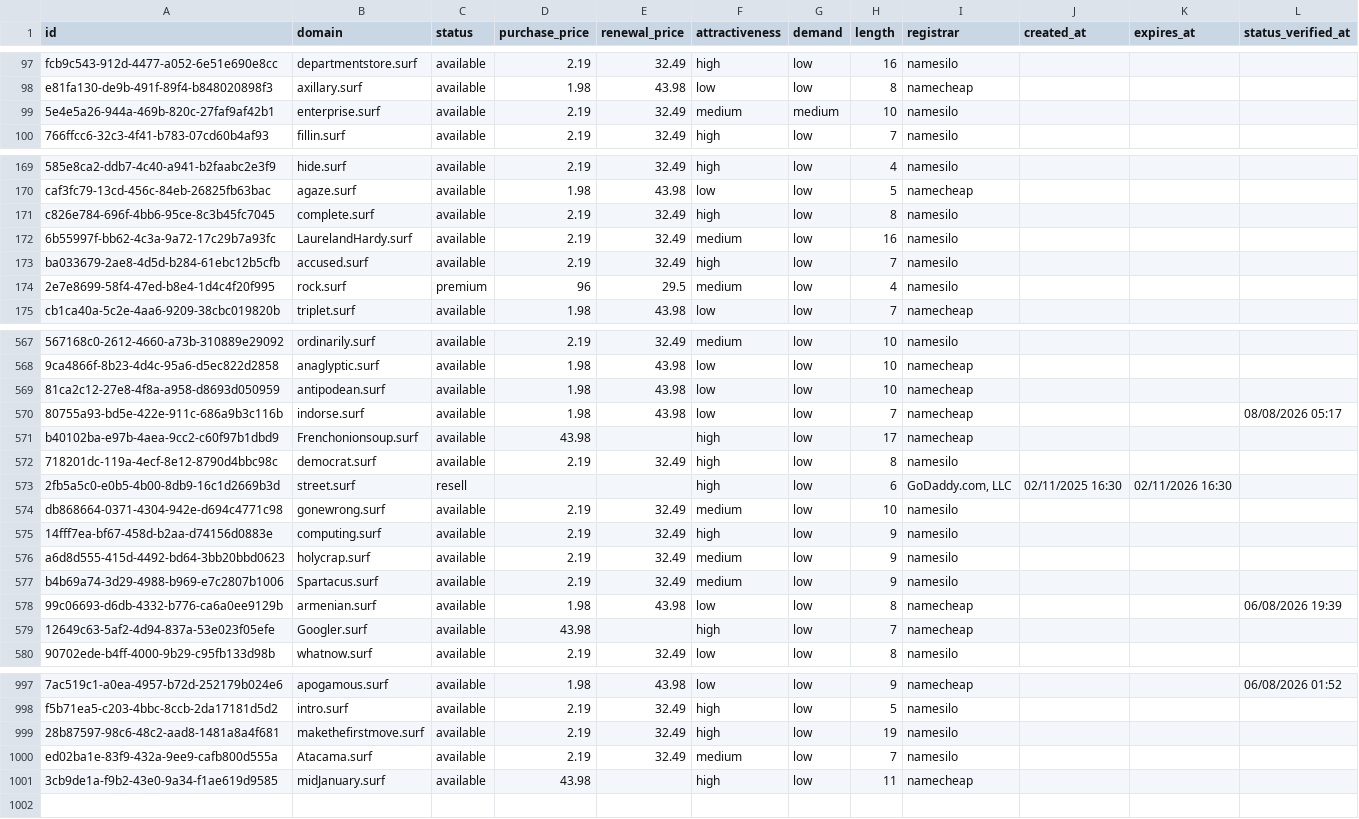
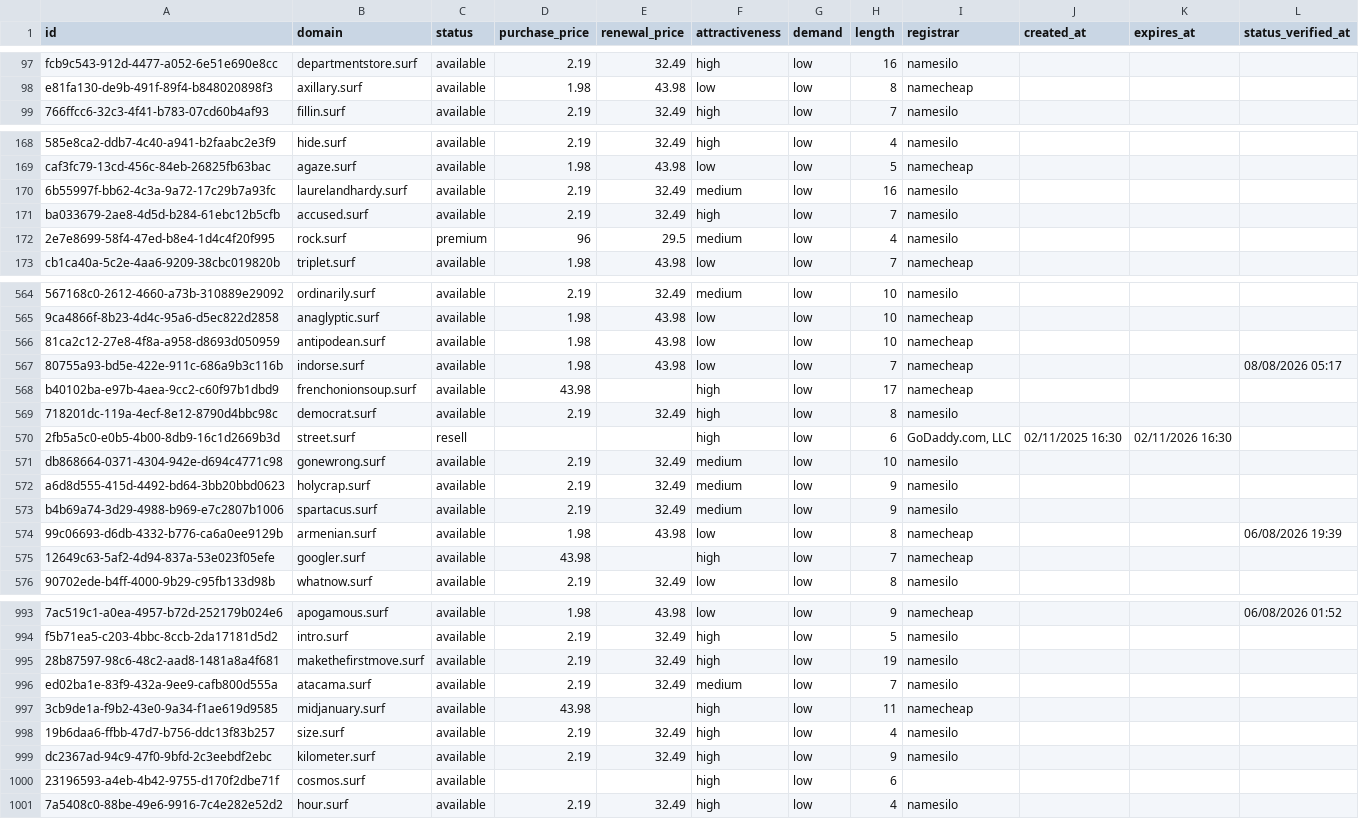
Before and after one commit to UniqueDomains/surf-oneword-domains, a CSV file: surf.csv, drawn as a sheet; only a part is shown, gaps mark what is left out; removed rows and columns are numbered as before the commit, all else as after; the diff covers the shown part only; the diff names each change by its address in the sheet, - before the commit and + after, or states it on an @@ line.

Commit message:
Domains update

```diff
--- a/surf.csv
+++ b/surf.csv
-row 99: 5e4e5a26-944a-469b-820c-27faf9af42b1 | enterprise.surf | available | 2.19 | 32.49 | medium | medium | 10 | namesilo
-row 171: c826e784-696f-4bb6-95ce-8c3b45fc7045 | complete.surf | available | 2.19 | 32.49 | high | low | 8 | namesilo
-B170 (domain): LaurelandHardy.surf
+B170 (domain): laurelandhardy.surf
-B568 (domain): Frenchonionsoup.surf
+B568 (domain): frenchonionsoup.surf
-row 575: 14fff7ea-bf67-458d-b2aa-d74156d0883e | computing.surf | available | 2.19 | 32.49 | high | low | 9 | namesilo
-B573 (domain): Spartacus.surf
+B573 (domain): spartacus.surf
-B575 (domain): Googler.surf
+B575 (domain): googler.surf
-B996 (domain): Atacama.surf
+B996 (domain): atacama.surf
-B997 (domain): midJanuary.surf
+B997 (domain): midjanuary.surf
+row 998: 19b6daa6-ffbb-47d7-b756-ddc13f83b257 | size.surf | available | 2.19 | 32.49 | high | low | 4 | namesilo
+row 999: dc2367ad-94c9-47f0-9bfd-2c3eebdf2ebc | kilometer.surf | available | 2.19 | 32.49 | high | low | 9 | namesilo
+row 1000: 23196593-a4eb-4b42-9755-d170f2dbe71f | cosmos.surf | available |  |  | high | low | 6
+row 1001: 7a5408c0-88be-49e6-9916-7c4e282e52d2 | hour.surf | available | 2.19 | 32.49 | high | low | 4 | namesilo
```
Also changed, not shown: 1 removed row and 83 edited cells elsewhere in this file, 4 other files.
